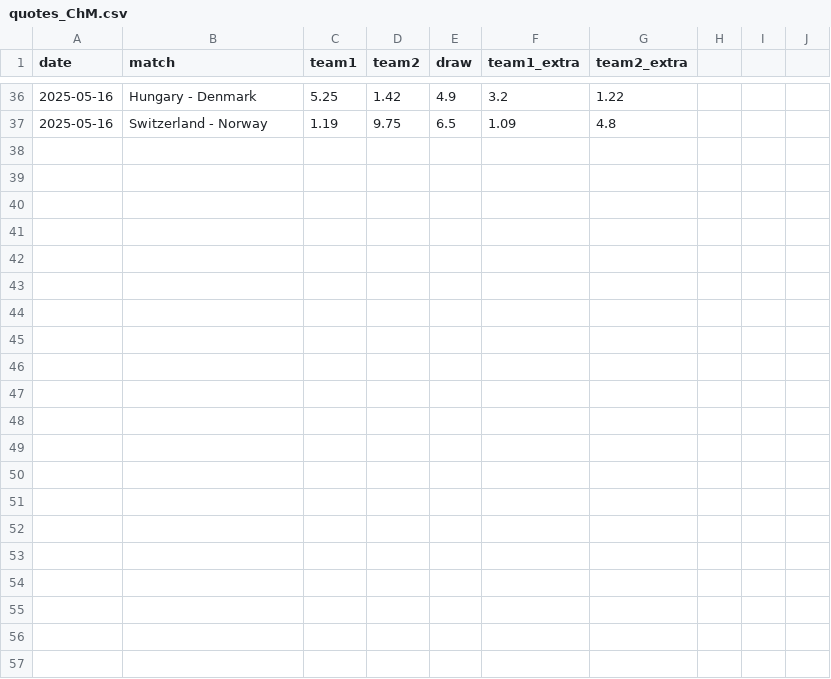
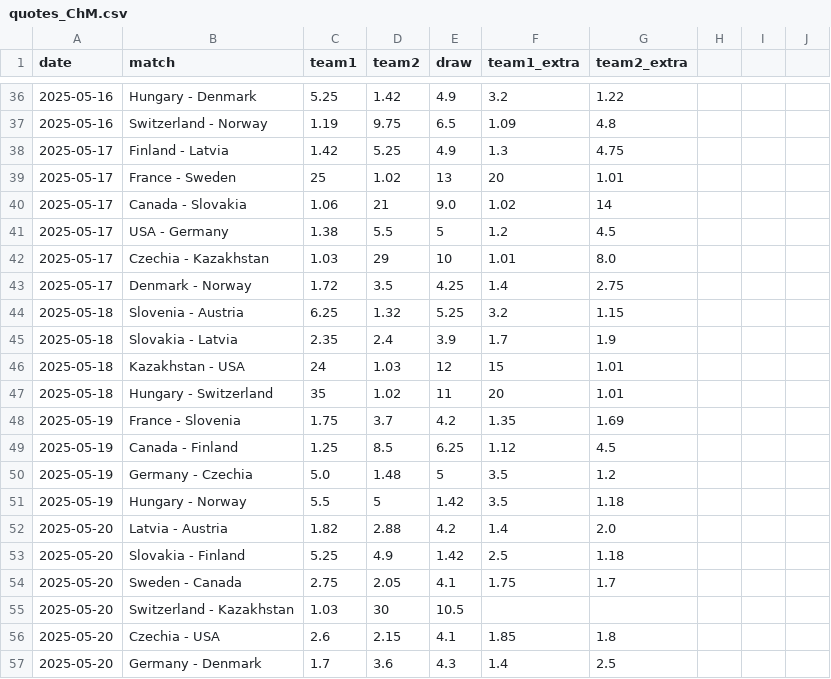
Before and after one commit to MauriceToast/Python_main, a CSV file: quotes_ChM.csv, drawn as a sheet; only a part is shown, gaps mark what is left out; the diff names each change by its address in the sheet, - before the commit and + after, or states it on an @@ line.

Commit message:
Update quotes_ChM.csv

```diff
--- a/quotes_ChM.csv
+++ b/quotes_ChM.csv
+row 38: 2025-05-17 | Finland - Latvia | 1.42 | 5.25 | 4.9 | 1.3 | 4.75
+row 39: 2025-05-17 | France - Sweden | 25 | 1.02 | 13 | 20 | 1.01
+row 40: 2025-05-17 | Canada - Slovakia | 1.06 | 21 | 9.0 | 1.02 | 14
+row 41: 2025-05-17 | USA - Germany | 1.38 | 5.5 | 5 | 1.2 | 4.5
+row 42: 2025-05-17 | Czechia - Kazakhstan | 1.03 | 29 | 10 | 1.01 | 8.0
+row 43: 2025-05-17 | Denmark - Norway | 1.72 | 3.5 | 4.25 | 1.4 | 2.75
+row 44: 2025-05-18 | Slovenia - Austria | 6.25 | 1.32 | 5.25 | 3.2 | 1.15
+row 45: 2025-05-18 | Slovakia - Latvia | 2.35 | 2.4 | 3.9 | 1.7 | 1.9
+row 46: 2025-05-18 | Kazakhstan - USA | 24 | 1.03 | 12 | 15 | 1.01
+row 47: 2025-05-18 | Hungary - Switzerland | 35 | 1.02 | 11 | 20 | 1.01
+row 48: 2025-05-19 | France - Slovenia | 1.75 | 3.7 | 4.2 | 1.35 | 1.69
+row 49: 2025-05-19 | Canada - Finland | 1.25 | 8.5 | 6.25 | 1.12 | 4.5
+row 50: 2025-05-19 | Germany - Czechia | 5.0 | 1.48 | 5 | 3.5 | 1.2
+row 51: 2025-05-19 | Hungary - Norway | 5.5 | 5 | 1.42 | 3.5 | 1.18
+row 52: 2025-05-20 | Latvia - Austria | 1.82 | 2.88 | 4.2 | 1.4 | 2.0
+row 53: 2025-05-20 | Slovakia - Finland | 5.25 | 4.9 | 1.42 | 2.5 | 1.18
+row 54: 2025-05-20 | Sweden - Canada | 2.75 | 2.05 | 4.1 | 1.75 | 1.7
+row 55: 2025-05-20 | Switzerland - Kazakhstan | 1.03 | 30 | 10.5
+row 56: 2025-05-20 | Czechia - USA | 2.6 | 2.15 | 4.1 | 1.85 | 1.8
+row 57: 2025-05-20 | Germany - Denmark | 1.7 | 3.6 | 4.3 | 1.4 | 2.5
```
